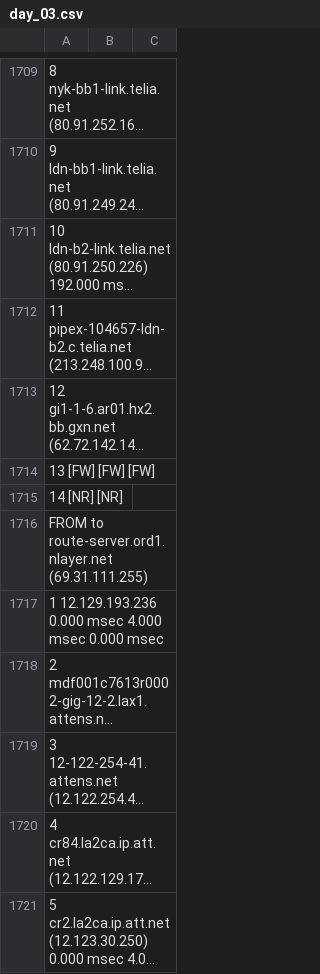
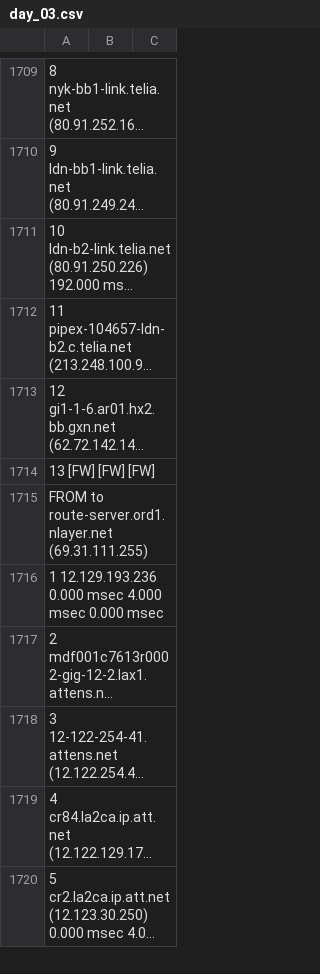
Before and after one commit to ddyngrp/bcit-courses, a CSV file: COMP 7036 - Applied Research Methods in Software Development/Research Paper/Data Collection/Raw Processing/day_03.csv, drawn as a sheet; only a part is shown, gaps mark what is left out; long unchanged cells end in …; the diff names each change by its address in the sheet, - before the commit and + after, or states it on an @@ line.

Commit message:
Another oversight

```diff
--- a/COMP 7036 - Applied Research Methods in Software Development/Research Paper/Data Collection/Raw Processing/day_03.csv
+++ b/COMP 7036 - Applied Research Methods in Software Development/Research Paper/Data Collection/Raw Processing/day_03.csv
-row 1715: 14 [NR] [NR]
```
